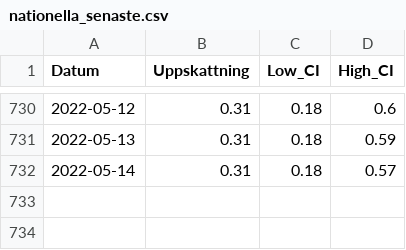
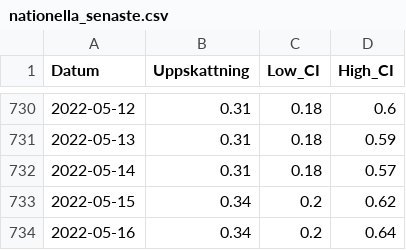
Before and after one commit to csss-resultat/openData, a CSV file: datasets/nationella_senaste.csv, drawn as a sheet; only a part is shown, gaps mark what is left out; the diff names each change by its address in the sheet, - before the commit and + after, or states it on an @@ line.

```diff
--- a/datasets/nationella_senaste.csv
+++ b/datasets/nationella_senaste.csv
+row 733: 2022-05-15 | 0.34 | 0.2 | 0.62
+row 734: 2022-05-16 | 0.34 | 0.2 | 0.64
```
Also changed, not shown: datasets/csss_symptom.csv, datasets/csss_tester.csv, 1 other file.
